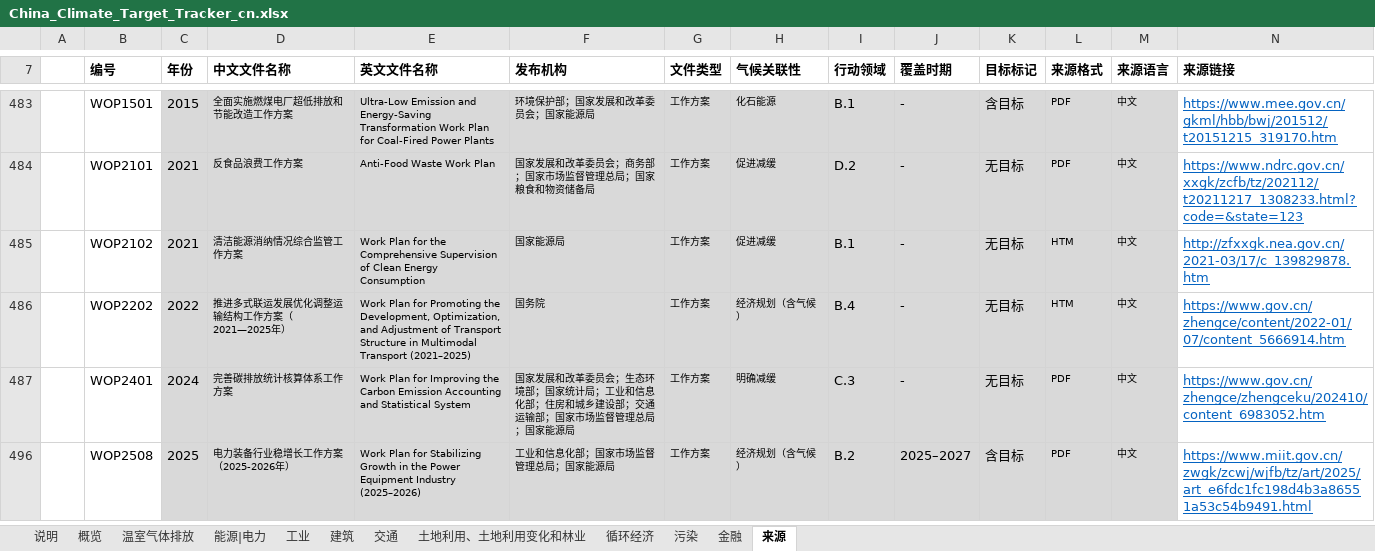
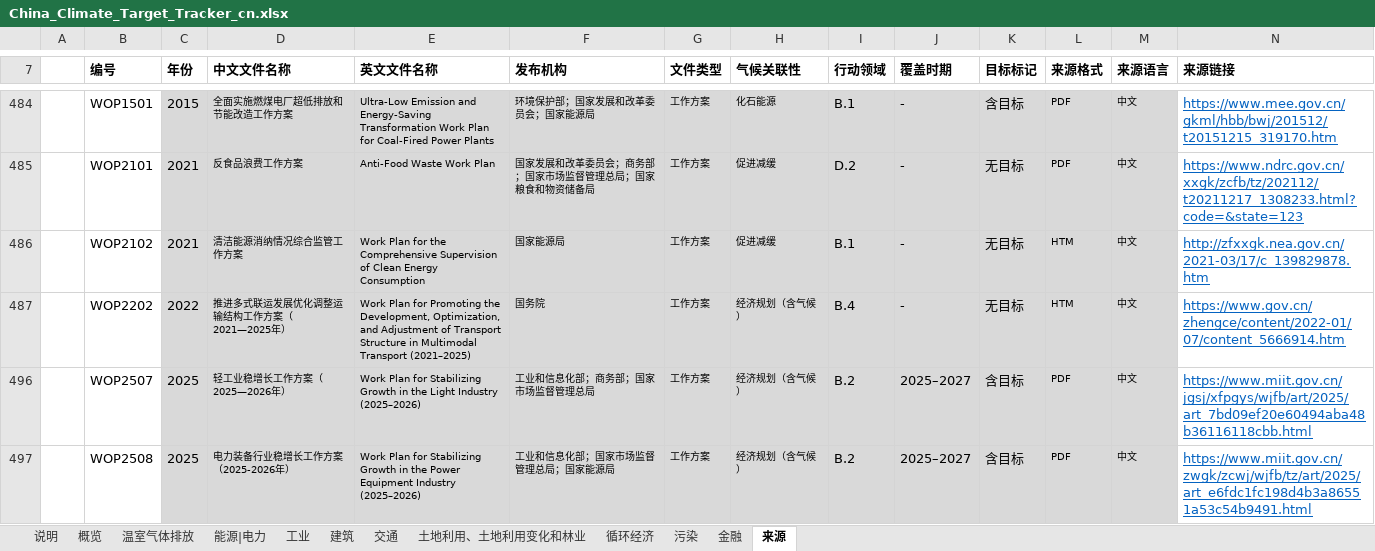
Before and after one commit to MGFPKU/target_dataset, an Excel workbook: China_Climate_Target_Tracker_cn.xlsx, sheet 来源, drawn as a sheet; only a part is shown, gaps mark what is left out; values as stored, in another font and other column widths than the file's, no borders; removed rows and columns are numbered as before the commit, all else as after; the diff covers the shown part only; the diff names each change by its address in the sheet, - before the commit and + after, or states it on an @@ line.

```diff
--- a/China_Climate_Target_Tracker_cn.xlsx (sheet 来源)
+++ b/China_Climate_Target_Tracker_cn.xlsx (sheet 来源)
@@ row 487 hidden:  | WOP2401 | 2024 | 完善碳排放统计核算体系工作方案 | Work Plan for Improving the Carbon Emission Accounting and Statistical System | 国家发展和改革委员会；生态环境部；国家统计局；工业和信息化部；住房和城乡建设部；交通运输部；国家市场监督管理总局；国家能源局 | 工作方案 | 明确减缓 | C.3 | - | 无目标 | PDF | 中文 | https://www.gov.cn/zhengce/zhengceku/202410/content_6983052.htm @@
@@ row 496 unhidden:  | WOP2507 | 2025 | 轻工业稳增长工作方案（2025—2026年） | Work Plan for Stabilizing Growth in the Light Industry (2025–2026) | 工业和信息化部；商务部；国家市场监督管理总局 | 工作方案 | 经济规划（含气候） | B.2 | 2025–2027 | 含目标 | PDF | 中文 | https://www.miit.gov.cn/jgsj/xfpgys/wjfb/art/2025/art_7bd09ef20e60494aba48b36116118cbb.html @@
```
Also changed, not shown: 1 added row, 2 hidden or unhidden rows and 1 edited cell elsewhere in this sheet, sheet 土地利用、土地利用变化和林业, China_Climate_Target_Tracker_en.xlsx, 1 other file.
